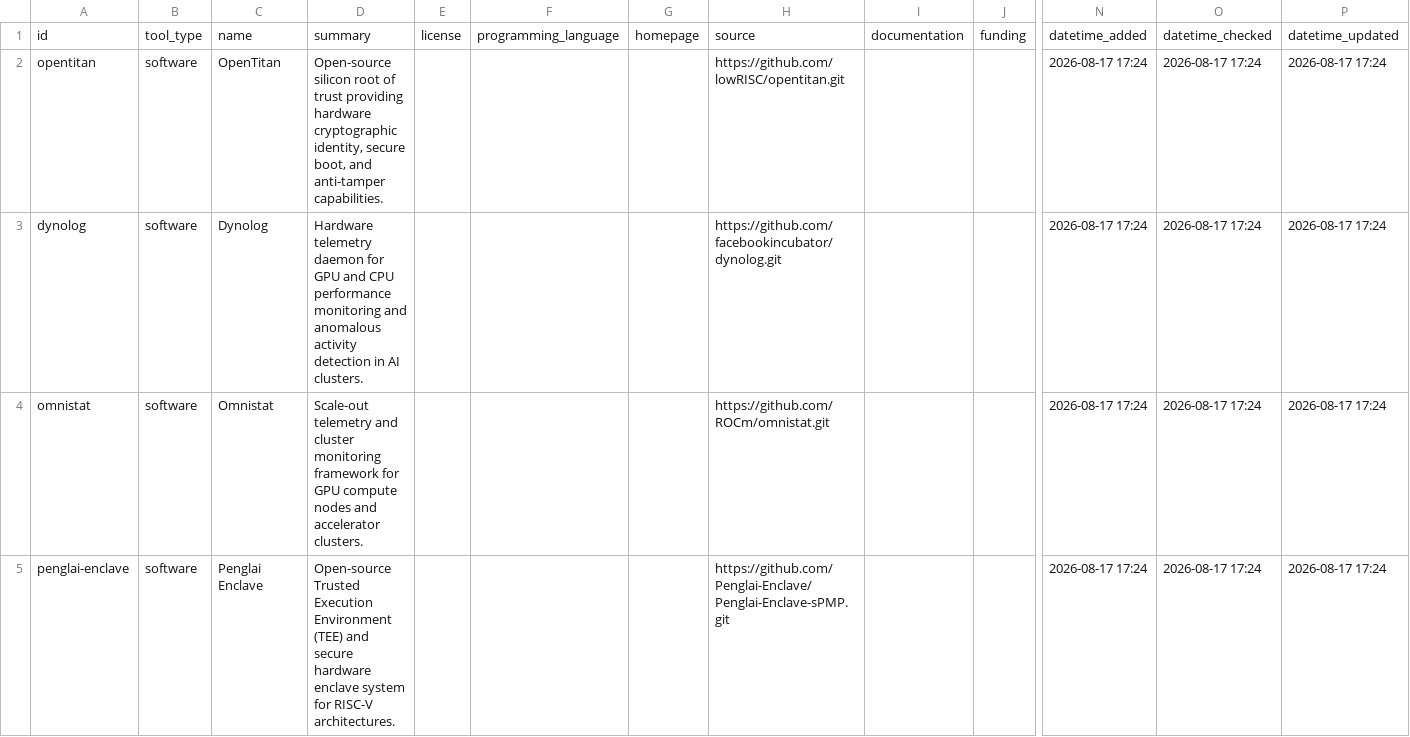
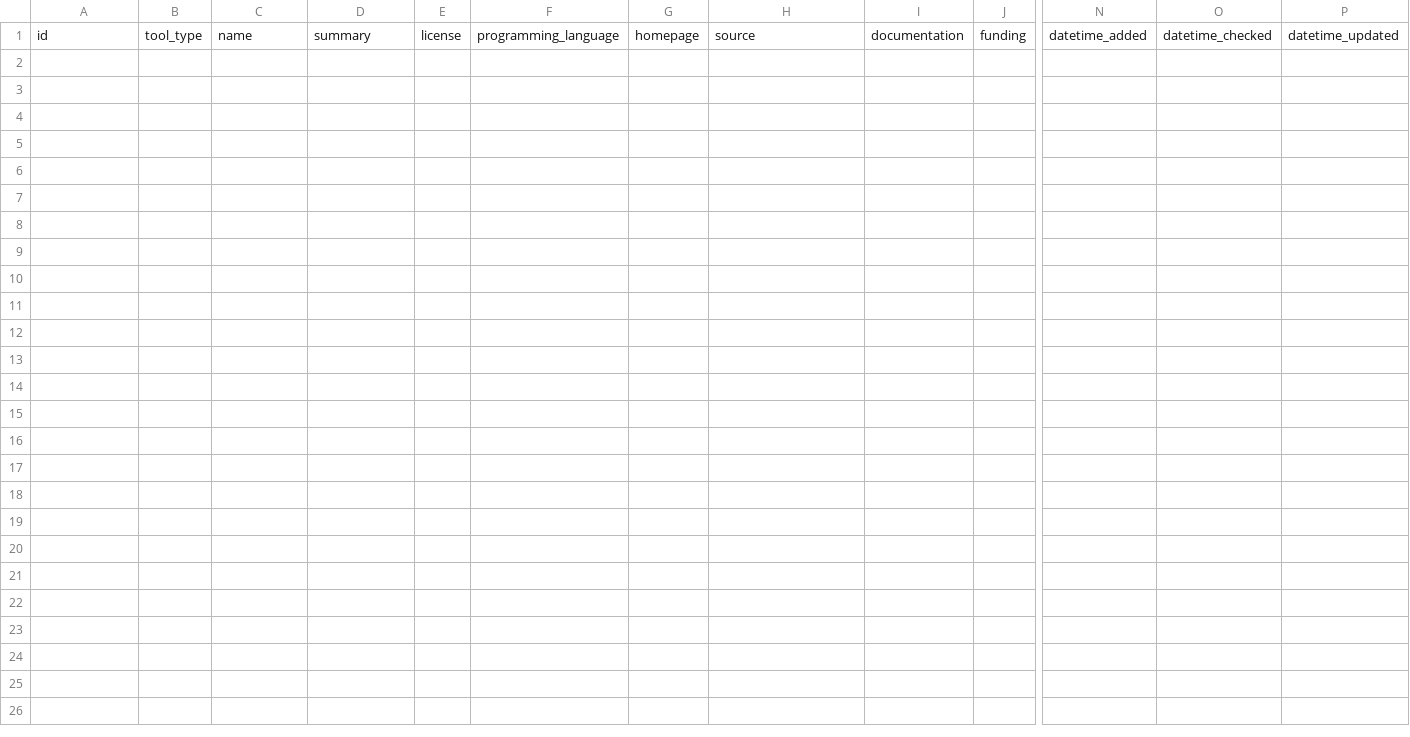
Before and after one commit to bact/opentaig, a CSV file: curation/candidate_tools.csv, drawn as a sheet; only a part is shown, gaps mark what is left out; rows hold the shown columns only; the diff covers the shown part only; the diff names each change by its address in the sheet, - before the commit and + after, or states it on an @@ line.

```diff
--- a/curation/candidate_tools.csv
+++ b/curation/candidate_tools.csv
-row 2: opentitan | software | OpenTitan | Open-source silicon root of trust providing hardware cryptographic identity, secure boot, and anti-tamper capabilities. |  |  |  | https://github.com/lowRISC/opentitan.git |  |  | 2026-08-17 17:24 | 2026-08-17 17:24 | 2026-08-17 17:24
-row 3: dynolog | software | Dynolog | Hardware telemetry daemon for GPU and CPU performance monitoring and anomalous activity detection in AI clusters. |  |  |  | https://github.com/facebookincubator/dynolog.git |  |  | 2026-08-17 17:24 | 2026-08-17 17:24 | 2026-08-17 17:24
-row 4: omnistat | software | Omnistat | Scale-out telemetry and cluster monitoring framework for GPU compute nodes and accelerator clusters. |  |  |  | https://github.com/ROCm/omnistat.git |  |  | 2026-08-17 17:24 | 2026-08-17 17:24 | 2026-08-17 17:24
-row 5: penglai-enclave | software | Penglai Enclave | Open-source Trusted Execution Environment (TEE) and secure hardware enclave system for RISC-V architectures. |  |  |  | https://github.com/Penglai-Enclave/Penglai-Enclave-sPMP.git |  |  | 2026-08-17 17:24 | 2026-08-17 17:24 | 2026-08-17 17:24
```
Also changed, not shown: 10 removed rows elsewhere in this file, 2 other files.
